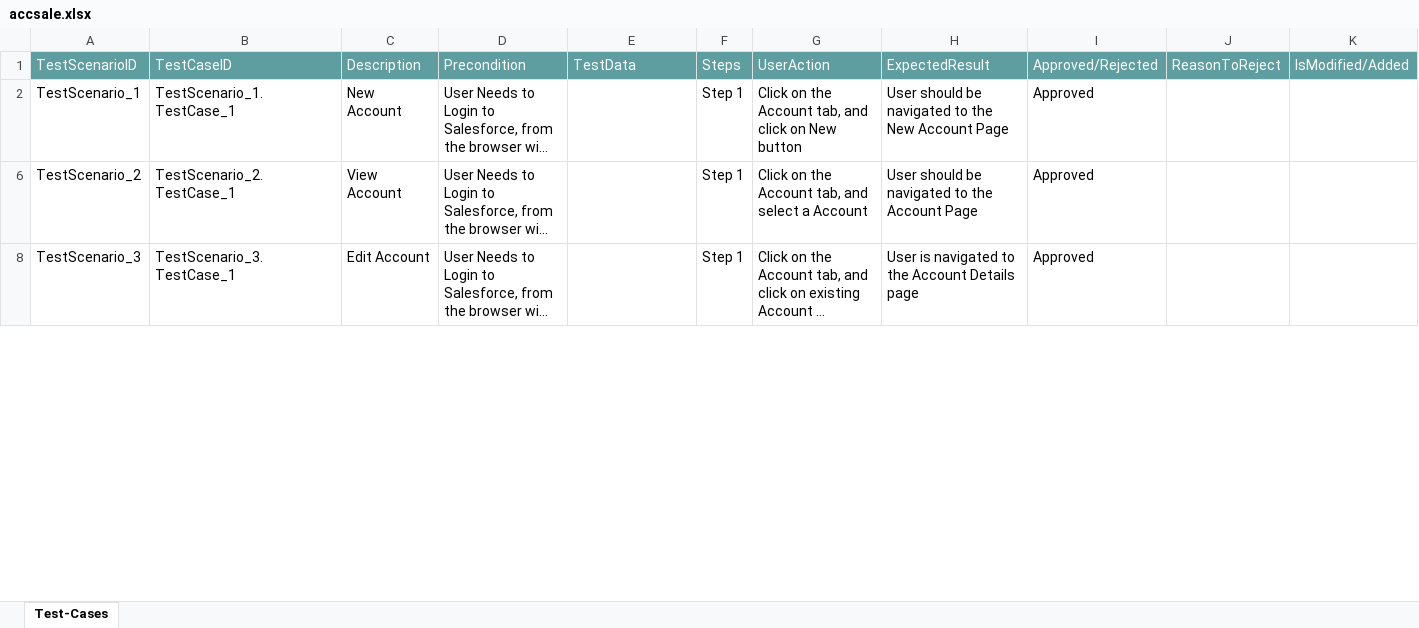
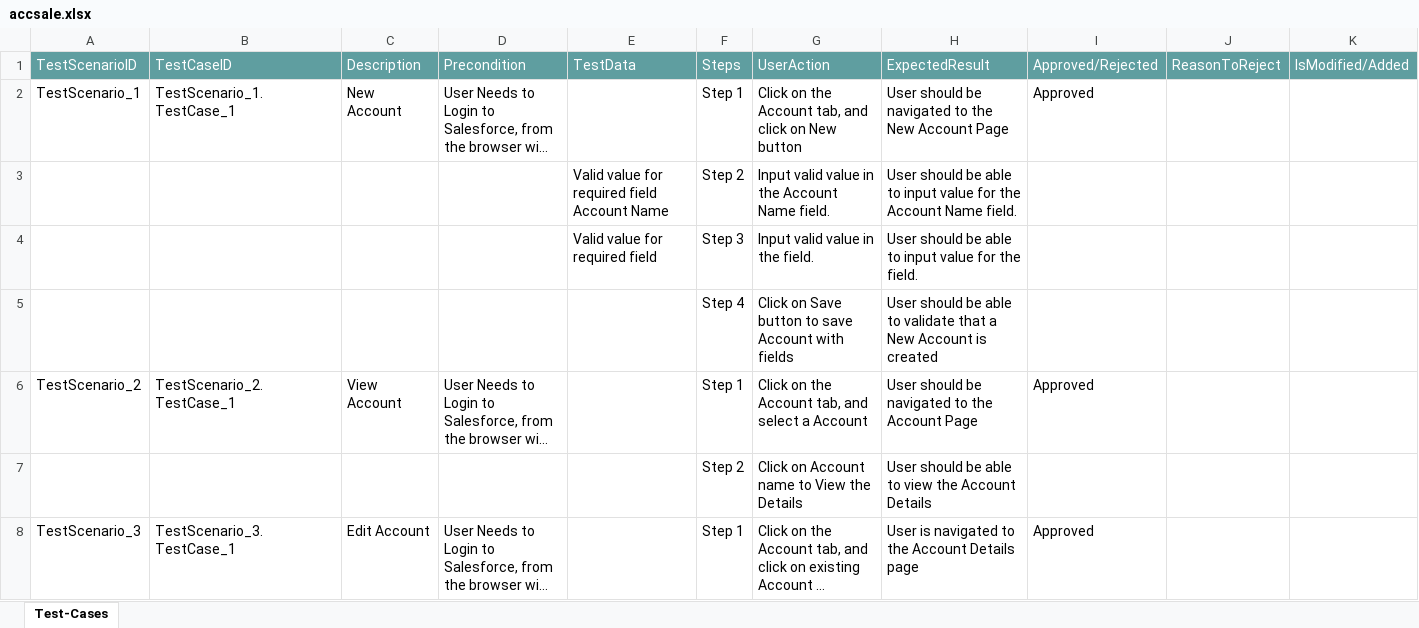
Before and after one commit to ShaikMohamedIrfan/salecpq, an Excel workbook: accsale.xlsx, sheet Test-Cases, drawn as a sheet; only a part is shown; long unchanged cells end in …; values as stored, in another font and other column widths than the file's, no borders; table styles not drawn; the diff covers the shown part only; the diff names each change by its address in the sheet, - before the commit and + after, or states it on an @@ line.

Commit message:
Initial Commit for Verification of Test cases

```diff
--- a/accsale.xlsx (sheet Test-Cases)
+++ b/accsale.xlsx (sheet Test-Cases)
@@ row 3 unhidden:  |  |  |  | Valid value for required field Account Name | Step 2 | Input valid value in the Account Name field. | User should be able to input value for the Account Name field. @@
@@ row 4 unhidden:  |  |  |  | Valid value for required field | Step 3 | Input valid value in the field. | User should be able to input value for the field. @@
@@ row 5 unhidden:  |  |  |  |  | Step 4 | Click on Save button to save Account with fields | User should be able to validate that a New Account is created @@
@@ row 7 unhidden:  |  |  |  |  | Step 2 | Click on Account name to View the Details | User should be able to view the Account Details @@
```
Also changed, not shown: 1 added row, 4 hidden or unhidden rows and 2 edited cells elsewhere in this sheet, hidden cells.
